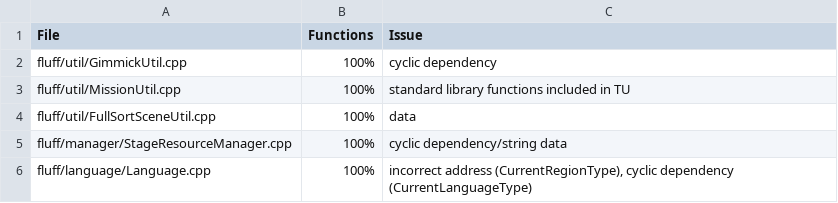
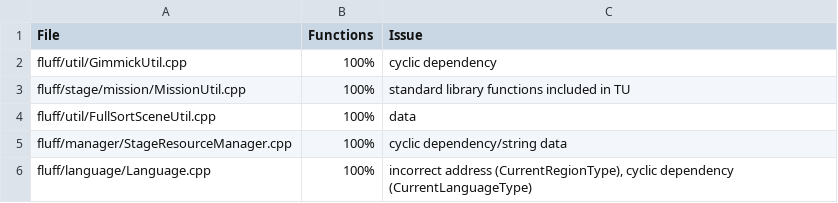
Before and after one commit to Swiftshine/key, a CSV file: todo/unlinked.csv, drawn as a sheet.

Commit message:
my mission

```diff
--- a/todo/unlinked.csv
+++ b/todo/unlinked.csv
@@ -2,3 +2,3 @@
 "fluff/util/GimmickUtil.cpp","100%","cyclic dependency",
-"fluff/util/MissionUtil.cpp","100%","standard library functions included in TU",
+"fluff/stage/mission/MissionUtil.cpp","100%","standard library functions included in TU",
 "fluff/util/FullSortSceneUtil.cpp","100%","data",
```
Also changed, not shown: 5 other files.
